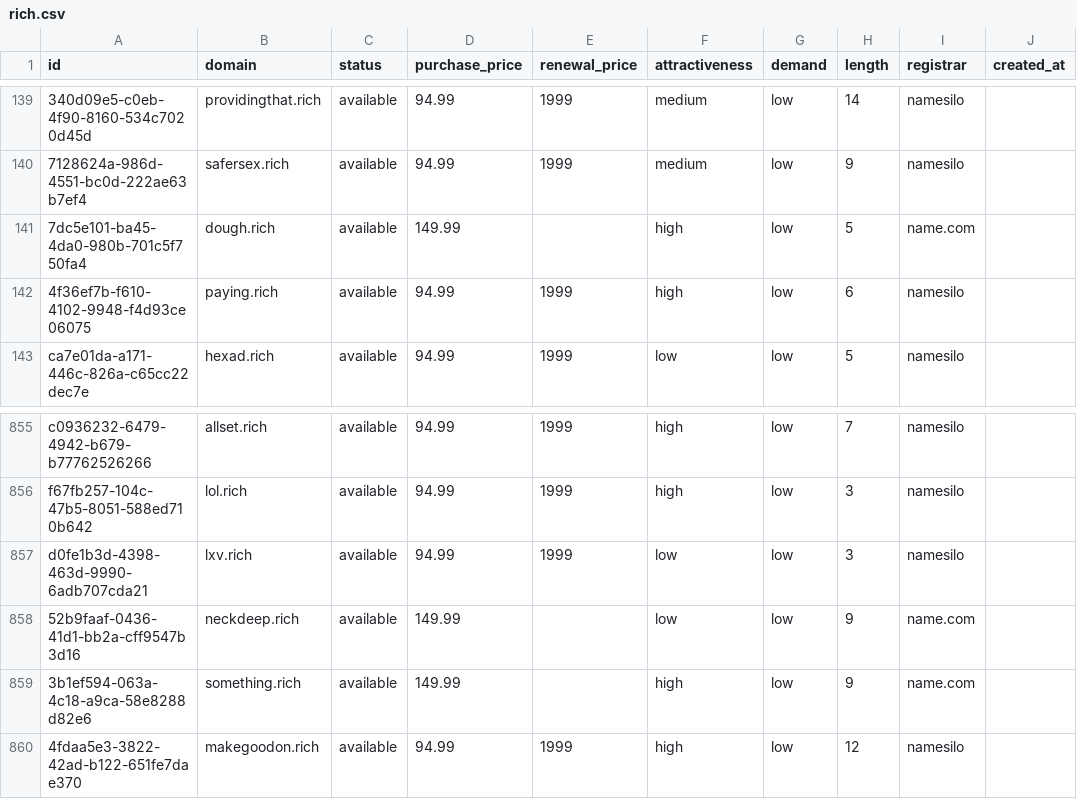
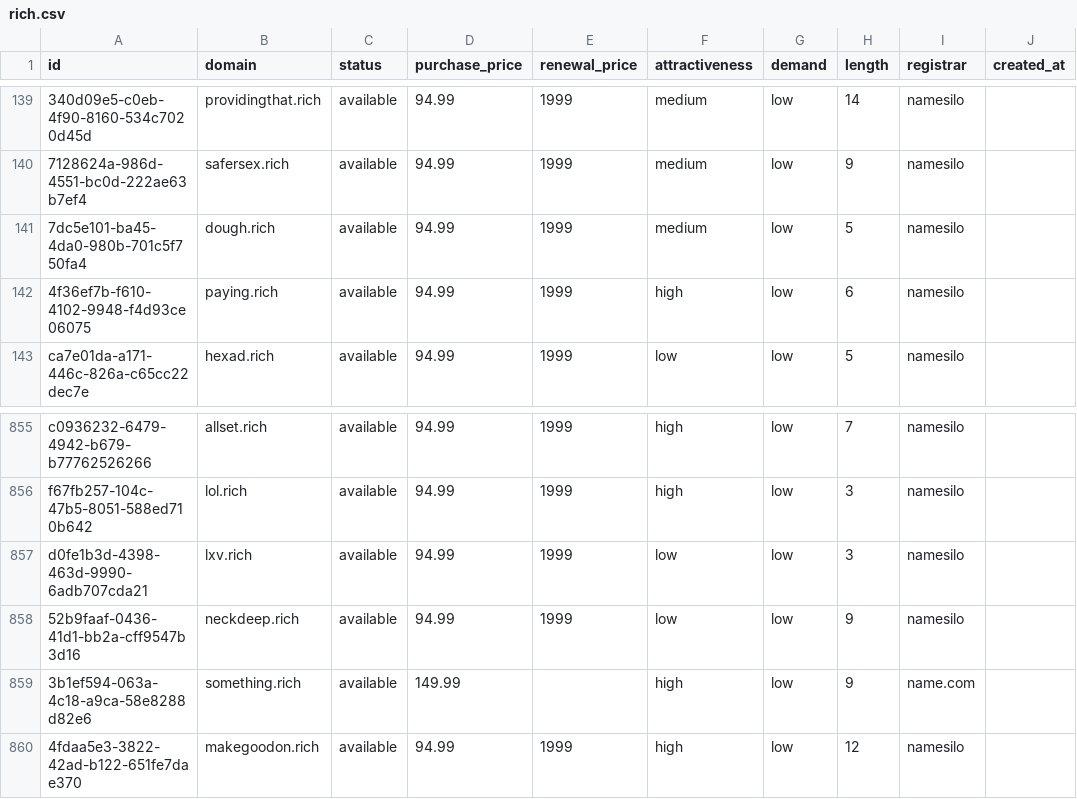
Before and after one commit to UniqueDomains/rich-oneword-domains, a CSV file: rich.csv, drawn as a sheet; only a part is shown, gaps mark what is left out; the diff names each change by its address in the sheet, - before the commit and + after, or states it on an @@ line.

Commit message:
Domains update

```diff
--- a/rich.csv
+++ b/rich.csv
-D141 (purchase_price): 149.99
+D141 (purchase_price): 94.99
-E141 (renewal_price): (empty)
+E141 (renewal_price): 1999
-F141 (attractiveness): high
+F141 (attractiveness): medium
-I141 (registrar): name.com
+I141 (registrar): namesilo
-D858 (purchase_price): 149.99
+D858 (purchase_price): 94.99
-E858 (renewal_price): (empty)
+E858 (renewal_price): 1999
-I858 (registrar): name.com
+I858 (registrar): namesilo
```
Also changed, not shown: 4 other files.
